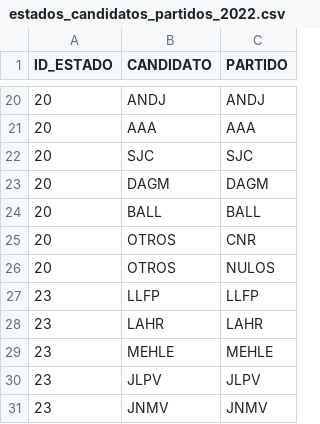
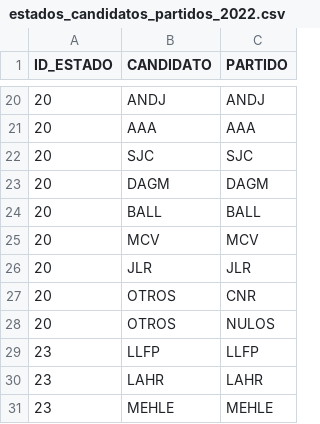
Before and after one commit to cotecora-team-2/quickcountmx, a CSV file: data-raw/estados_candidatos_partidos_2022.csv, drawn as a sheet; only a part is shown, gaps mark what is left out; the shorter side is filled out with more unchanged rows; the diff names each change by its address in the sheet, - before the commit and + after, or states it on an @@ line.

Commit message:
Actualizar lista de candidatos

```diff
--- a/data-raw/estados_candidatos_partidos_2022.csv
+++ b/data-raw/estados_candidatos_partidos_2022.csv
+row 25: 20 | MCV | MCV
+row 26: 20 | JLR | JLR
```
